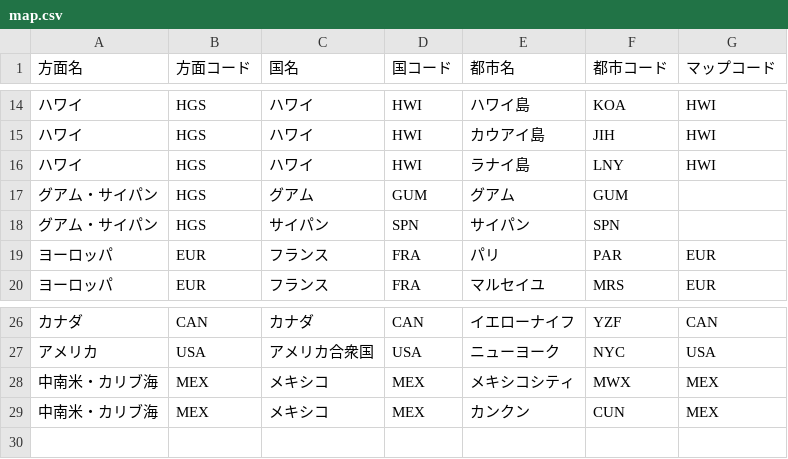
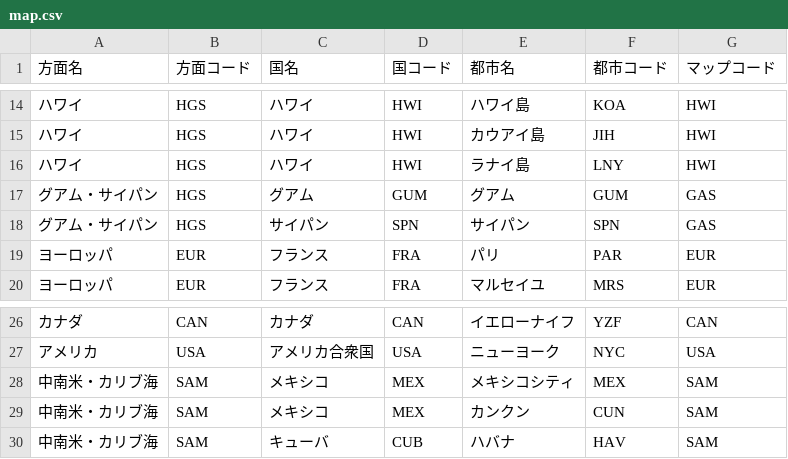
Before and after one commit to yhirayama-20188/map-vue-vuetify, a CSV file: modal/data/map.csv, drawn as a sheet; only a part is shown, gaps mark what is left out.

```diff
--- a/modal/data/map.csv
+++ b/modal/data/map.csv
@@ -16,4 +16,4 @@
 ハワイ,HGS,ハワイ,HWI,ラナイ島,LNY,HWI
-グアム・サイパン,HGS,グアム,GUM,グアム,GUM
-グアム・サイパン,HGS,サイパン,SPN,サイパン,SPN
+グアム・サイパン,HGS,グアム,GUM,グアム,GUM,GAS
+グアム・サイパン,HGS,サイパン,SPN,サイパン,SPN,GAS
 ヨーロッパ,EUR,フランス,FRA,パリ,PAR,EUR
@@ -27,3 +27,4 @@
 アメリカ,USA,アメリカ合衆国,USA,ニューヨーク,NYC,USA
-中南米・カリブ海,MEX,メキシコ,MEX,メキシコシティ,MWX,MEX
-中南米・カリブ海,MEX,メキシコ,MEX,カンクン,CUN,MEX
+中南米・カリブ海,SAM,メキシコ,MEX,メキシコシティ,MEX,SAM
+中南米・カリブ海,SAM,メキシコ,MEX,カンクン,CUN,SAM
+中南米・カリブ海,SAM,キューバ,CUB,ハバナ,HAV,SAM
```
Also changed, not shown: modal/data/country.csv, 4 other files.
